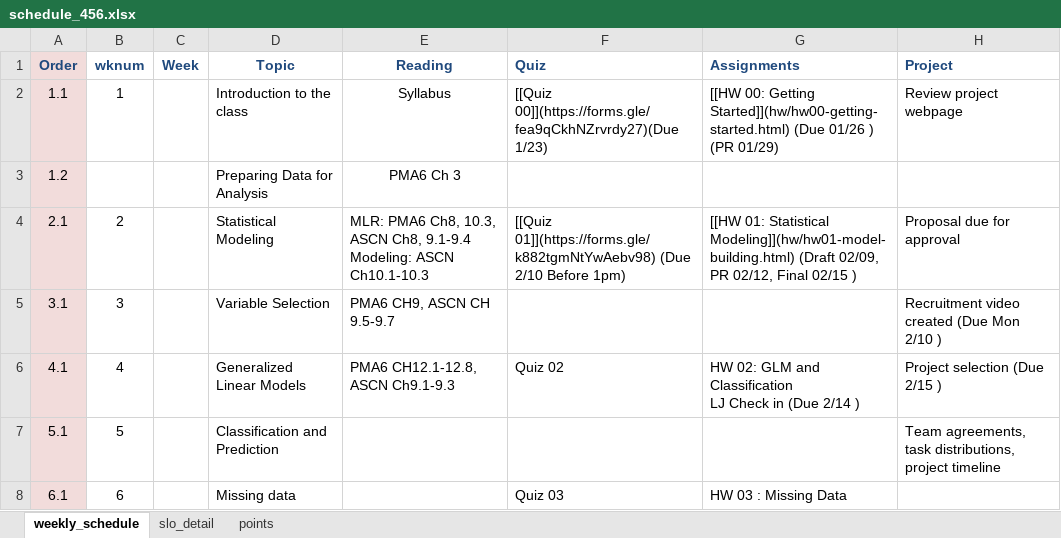
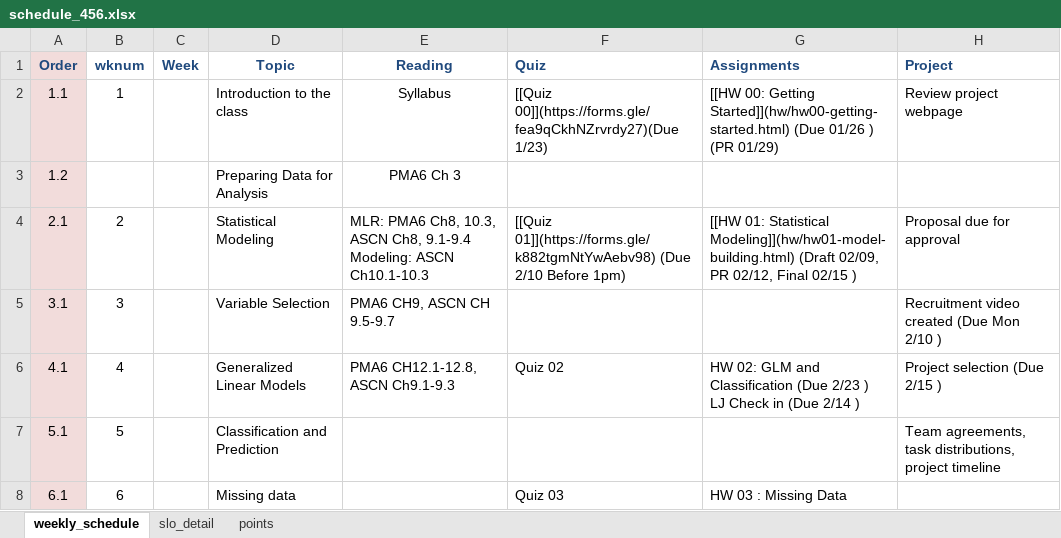
Before and after one commit to norcalbiostat/MATH456, an Excel workbook: schedule_456.xlsx, sheet weekly_schedule, drawn as a sheet; only a part is shown; values as stored, in another font and other column widths than the file's, no borders; ↵ is a line break in a cell; the diff names each change by its address in the sheet, - before the commit and + after, or states it on an @@ line.

```diff
--- a/schedule_456.xlsx (sheet weekly_schedule)
+++ b/schedule_456.xlsx (sheet weekly_schedule)
-G6 (Assignments): …and Classification ↵ LJ Check…
+G6 (Assignments): …and Classification (Due 2/23 ) ↵ LJ Check…
```
Also changed, not shown: 1 other file.
